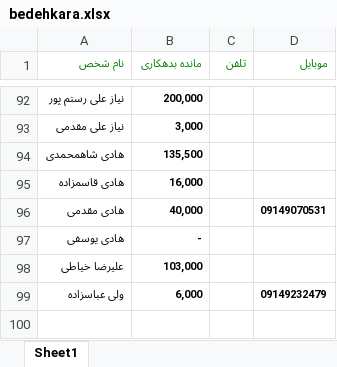
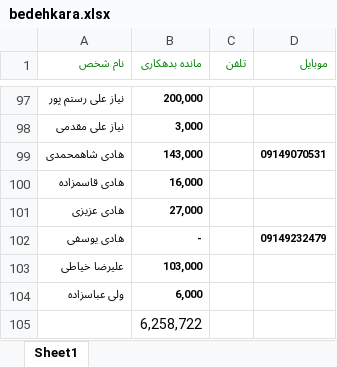
Before and after one commit to ghaemaghaey/bedehkaran, an Excel workbook: bedehkara.xlsx, sheet Sheet1, drawn as a sheet; only a part is shown, gaps mark what is left out; values as stored, in another font and other column widths than the file's, no borders; removed rows and columns are numbered as before the commit, all else as after; the diff covers the shown part only; the diff names each change by its address in the sheet, - before the commit and + after, or states it on an @@ line.

```diff
--- a/bedehkara.xlsx (sheet Sheet1)
+++ b/bedehkara.xlsx (sheet Sheet1)
-B99 (مانده بدهکاری): 135,500
+B99 (مانده بدهکاری): 143,000
-D99 (موبایل): (empty)
+D99 (موبایل): 09149070531
-row 96: هادی مقدمی | 40,000 |  | 09149070531
+row 101: هادی عزیزی | 27,000
-D102 (موبایل): (empty)
+D102 (موبایل): 09149232479
-D104 (موبایل): 09149232479
+D104 (موبایل): (empty)
+row 105:  | 6,258,722
```
Also changed, not shown: 6 added rows, 1 removed row and 114 edited cells elsewhere in this sheet.
